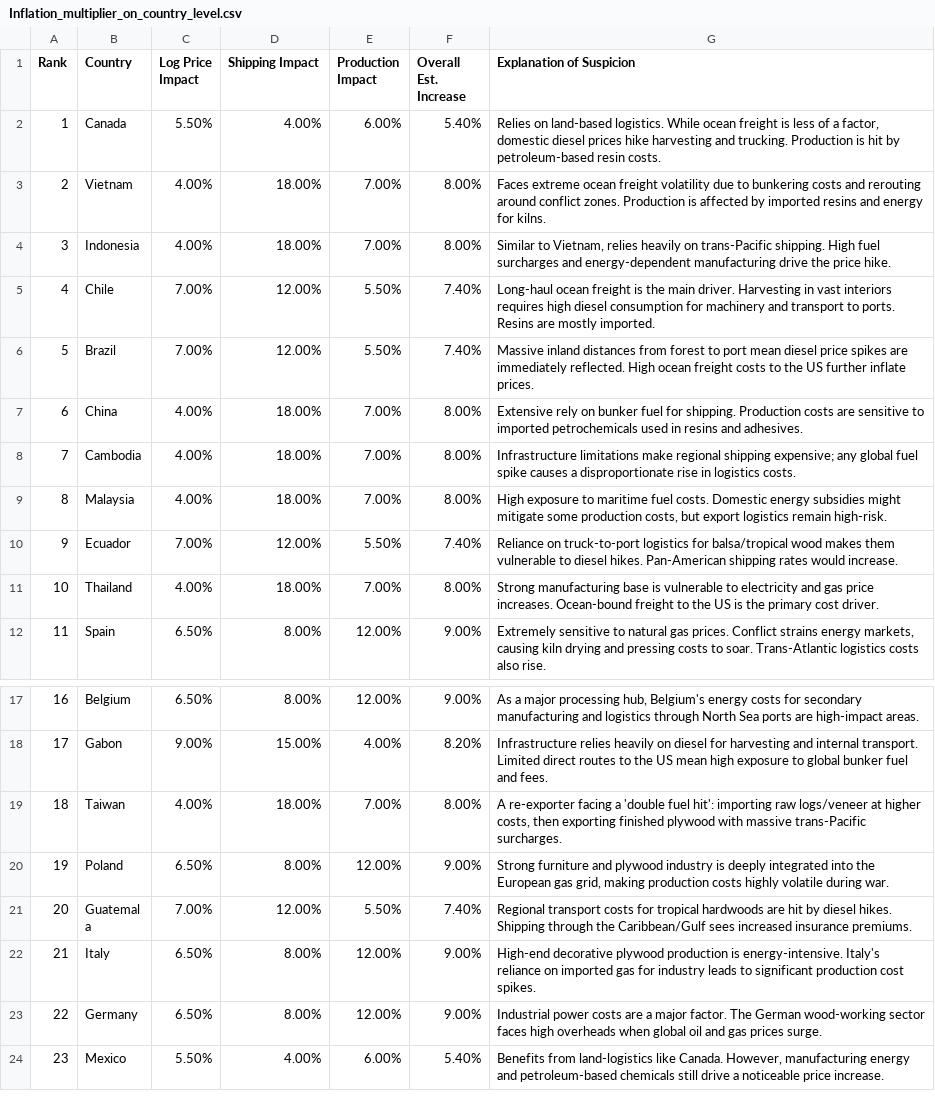
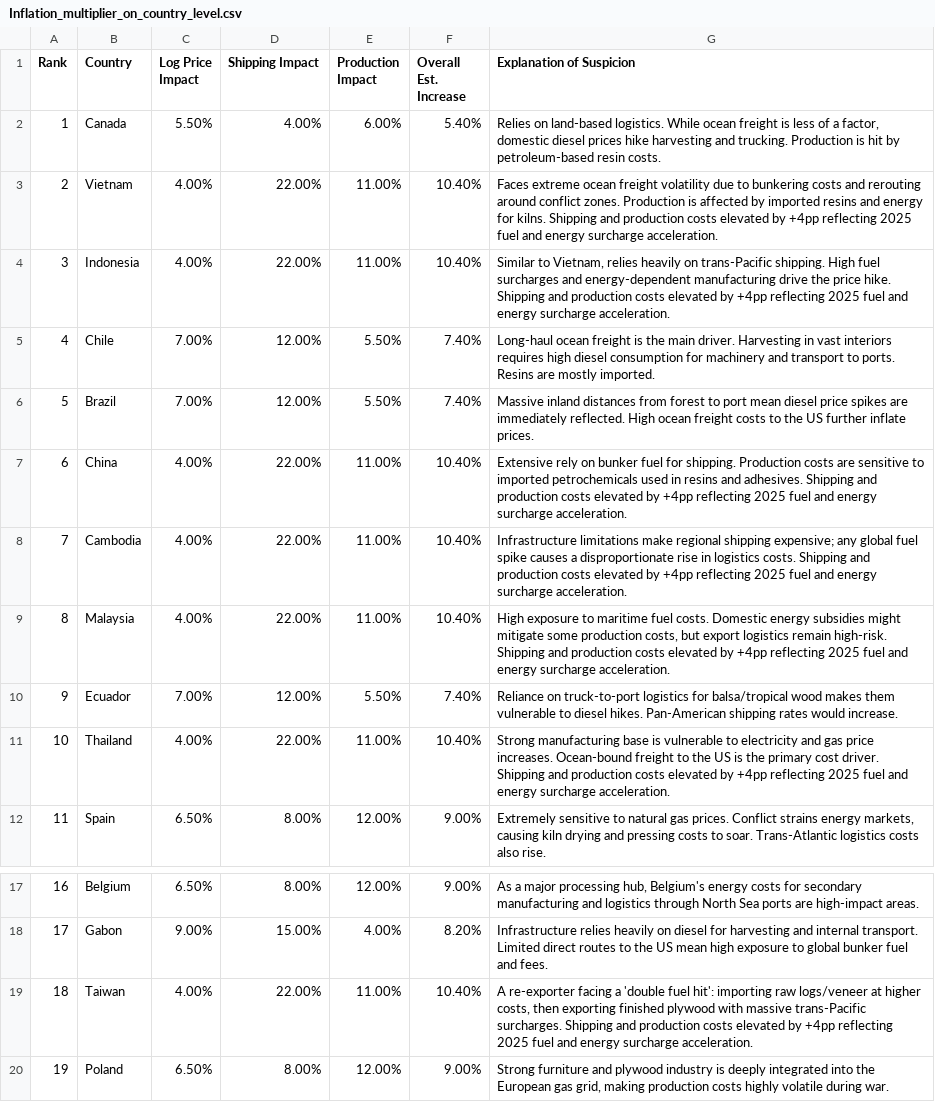
Before and after one commit to Norolansultan/Norolansultan-plywood-market-changes-usa, a CSV file: data/Inflation_multiplier_on_country_level.csv, drawn as a sheet; only a part is shown, gaps mark what is left out; the shorter side is filled out with more unchanged rows.

```diff
--- a/data/Inflation_multiplier_on_country_level.csv
+++ b/data/Inflation_multiplier_on_country_level.csv
@@ -2,11 +2,11 @@ Rank,Country,Log Price Impact,Shipping Impact,Production Impact,Overall Est. Inc
 1,Canada,5.50%,4.00%,6.00%,5.40%,"Relies on land-based logistics. While ocean freight is less of a factor, domestic diesel prices hike harvesting and trucking. Production is hit by petroleum-based resin costs."
-2,Vietnam,4.00%,18.00%,7.00%,8.00%,"Faces extreme ocean freight volatility due to bunkering costs and rerouting around conflict zones. Production is affected by imported resins and energy for kilns."
-3,Indonesia,4.00%,18.00%,7.00%,8.00%,"Similar to Vietnam, relies heavily on trans-Pacific shipping. High fuel surcharges and energy-dependent manufacturing drive the price hike."
+2,Vietnam,4.00%,22.00%,11.00%,10.40%,"Faces extreme ocean freight volatility due to bunkering costs and rerouting around conflict zones. Production is affected by imported resins and energy for kilns. Shipping and production costs elevated by +4pp reflecting 2025 fuel and energy surcharge acceleration."
+3,Indonesia,4.00%,22.00%,11.00%,10.40%,"Similar to Vietnam, relies heavily on trans-Pacific shipping. High fuel surcharges and energy-dependent manufacturing drive the price hike. Shipping and production costs elevated by +4pp reflecting 2025 fuel and energy surcharge acceleration."
 4,Chile,7.00%,12.00%,5.50%,7.40%,"Long-haul ocean freight is the main driver. Harvesting in vast interiors requires high diesel consumption for machinery and transport to ports. Resins are mostly imported."
 5,Brazil,7.00%,12.00%,5.50%,7.40%,"Massive inland distances from forest to port mean diesel price spikes are immediately reflected. High ocean freight costs to the US further inflate prices."
-6,China,4.00%,18.00%,7.00%,8.00%,"Extensive rely on bunker fuel for shipping. Production costs are sensitive to imported petrochemicals used in resins and adhesives."
-7,Cambodia,4.00%,18.00%,7.00%,8.00%,"Infrastructure limitations make regional shipping expensive; any global fuel spike causes a disproportionate rise in logistics costs."
-8,Malaysia,4.00%,18.00%,7.00%,8.00%,"High exposure to maritime fuel costs. Domestic energy subsidies might mitigate some production costs, but export logistics remain high-risk."
+6,China,4.00%,22.00%,11.00%,10.40%,"Extensive rely on bunker fuel for shipping. Production costs are sensitive to imported petrochemicals used in resins and adhesives. Shipping and production costs elevated by +4pp reflecting 2025 fuel and energy surcharge acceleration."
+7,Cambodia,4.00%,22.00%,11.00%,10.40%,"Infrastructure limitations make regional shipping expensive; any global fuel spike causes a disproportionate rise in logistics costs. Shipping and production costs elevated by +4pp reflecting 2025 fuel and energy surcharge acceleration."
+8,Malaysia,4.00%,22.00%,11.00%,10.40%,"High exposure to maritime fuel costs. Domestic energy subsidies might mitigate some production costs, but export logistics remain high-risk. Shipping and production costs elevated by +4pp reflecting 2025 fuel and energy surcharge acceleration."
 9,Ecuador,7.00%,12.00%,5.50%,7.40%,"Reliance on truck-to-port logistics for balsa/tropical wood makes them vulnerable to diesel hikes. Pan-American shipping rates would increase."
-10,Thailand,4.00%,18.00%,7.00%,8.00%,"Strong manufacturing base is vulnerable to electricity and gas price increases. Ocean-bound freight to the US is the primary cost driver."
+10,Thailand,4.00%,22.00%,11.00%,10.40%,"Strong manufacturing base is vulnerable to electricity and gas price increases. Ocean-bound freight to the US is the primary cost driver. Shipping and production costs elevated by +4pp reflecting 2025 fuel and energy surcharge acceleration."
 11,Spain,6.50%,8.00%,12.00%,9.00%,"Extremely sensitive to natural gas prices. Conflict strains energy markets, causing kiln drying and pressing costs to soar. Trans-Atlantic logistics costs also rise."
@@ -18,3 +18,3 @@ Rank,Country,Log Price Impact,Shipping Impact,Production Impact,Overall Est. Inc
 17,Gabon,9.00%,15.00%,4.00%,8.20%,"Infrastructure relies heavily on diesel for harvesting and internal transport. Limited direct routes to the US mean high exposure to global bunker fuel and fees."
-18,Taiwan,4.00%,18.00%,7.00%,8.00%,"A re-exporter facing a 'double fuel hit': importing raw logs/veneer at higher costs, then exporting finished plywood with massive trans-Pacific surcharges."
+18,Taiwan,4.00%,22.00%,11.00%,10.40%,"A re-exporter facing a 'double fuel hit': importing raw logs/veneer at higher costs, then exporting finished plywood with massive trans-Pacific surcharges. Shipping and production costs elevated by +4pp reflecting 2025 fuel and energy surcharge acceleration."
 19,Poland,6.50%,8.00%,12.00%,9.00%,"Strong furniture and plywood industry is deeply integrated into the European gas grid, making production costs highly volatile during war."
```
Also changed, not shown: 11 other files.
